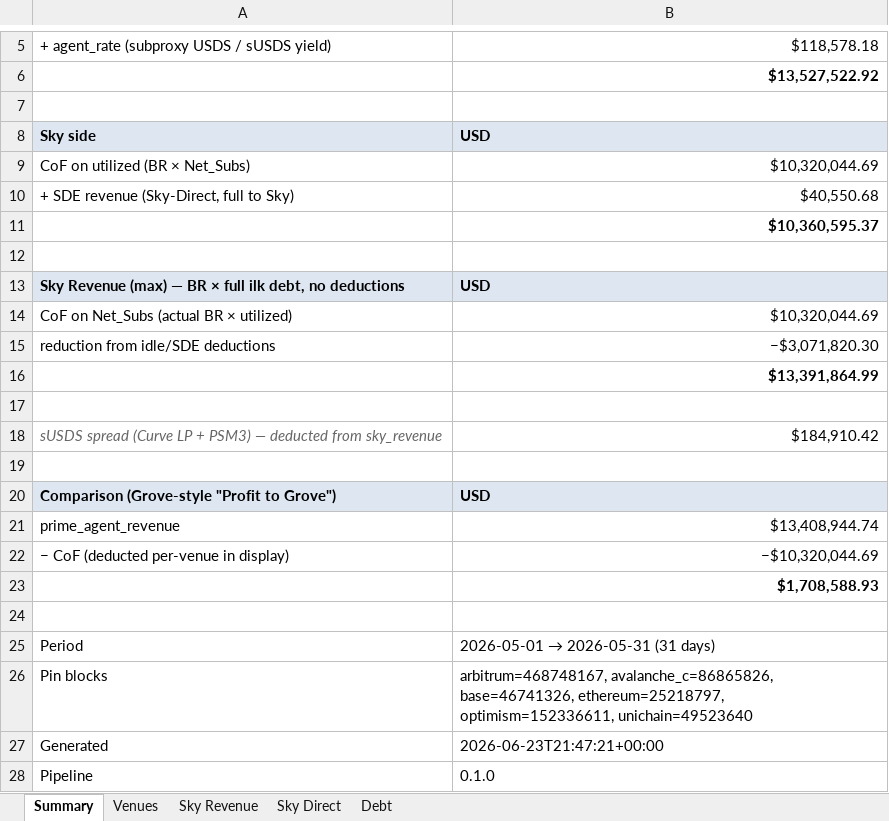
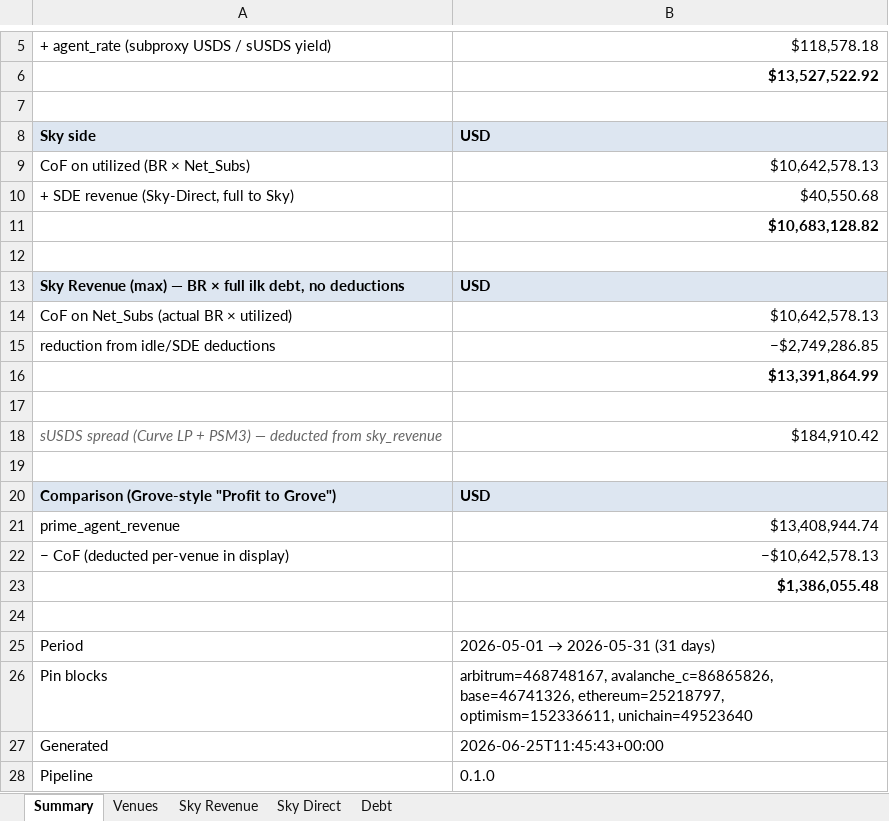
Before and after one commit to soterlabs/settlement-reports, an Excel workbook: reports/spark/2026-05/spark_settlement_may_2026.xlsx, sheet Summary, drawn as a sheet; only a part is shown, gaps mark what is left out; values as stored, in another font and other column widths than the file's, no borders; the diff names each change by its address in the sheet, - before the commit and + after, or states it on an @@ line.

```diff
--- a/reports/spark/2026-05/spark_settlement_may_2026.xlsx (sheet Summary)
+++ b/reports/spark/2026-05/spark_settlement_may_2026.xlsx (sheet Summary)
-B9: $10,320,044.69
+B9: $10,642,578.13
-B11: $10,360,595.37
+B11: $10,683,128.82
-B14: $10,320,044.69
+B14: $10,642,578.13
-B15: −$3,071,820.30
+B15: −$2,749,286.85
-B22: −$10,320,044.69
+B22: −$10,642,578.13
-B23: $1,708,588.93
+B23: $1,386,055.48
-B27: 2026-06-23T21:47:21+00:00
+B27: 2026-06-25T11:45:43+00:00
```
Also changed, not shown: sheet Venues, sheet Sky Revenue, reports/spark/2026-01/spark_settlement_january_2026.xlsx, reports/spark/2026-02/spark_settlement_february_2026.xlsx, 7 other files.
